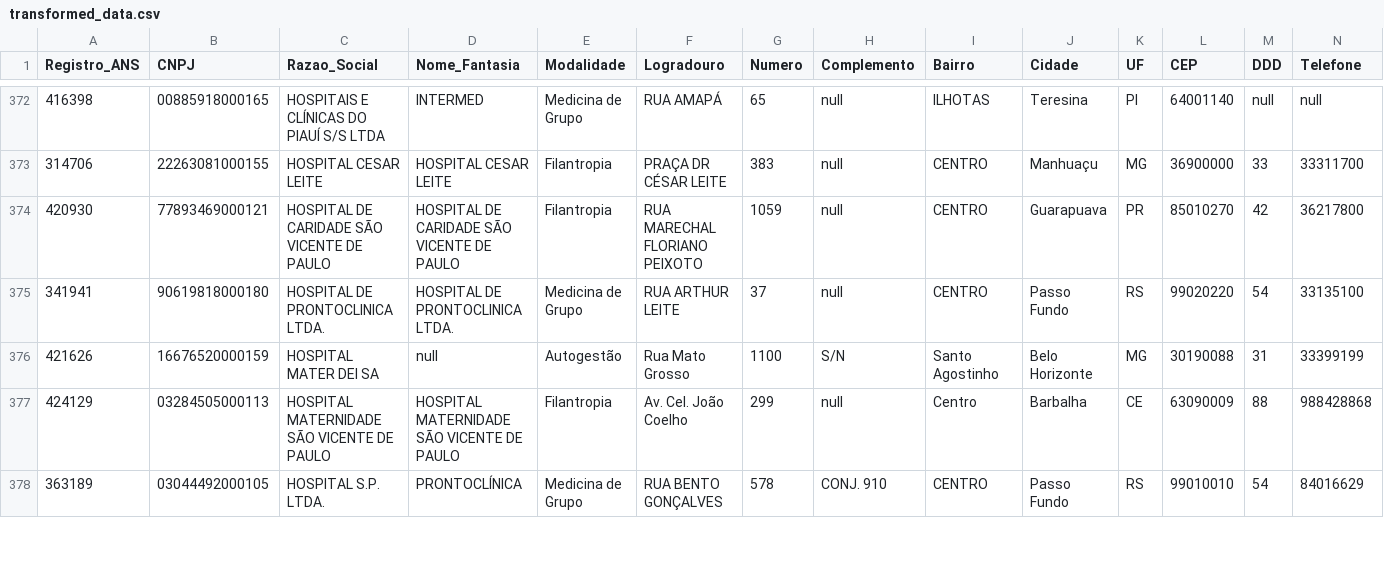
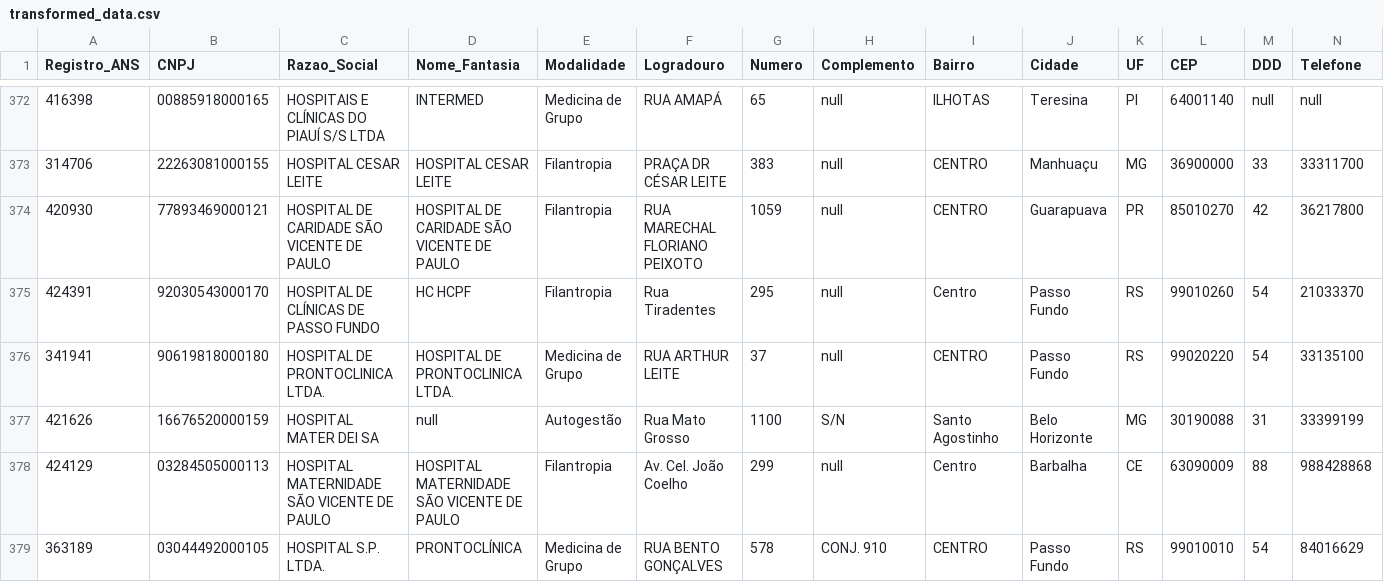
Before and after one commit to leh826/web-scraping-analytics, a CSV file: data/csv/transformed_data.csv (was csv/transformed_data.csv), drawn as a sheet; only a part is shown, gaps mark what is left out; rows hold the shown columns only; the diff names each change by its address in the sheet, - before the commit and + after, or states it on an @@ line.

```diff
--- a/csv/transformed_data.csv
+++ b/data/csv/transformed_data.csv
+row 375: 424391 | 92030543000170 | HOSPITAL DE CLÍNICAS DE PASSO FUNDO | HC HCPF | Filantropia | Rua Tiradentes | 295 | null | Centro | Passo Fundo | RS | 99010260 | 54 | 21033370
```
Also changed, not shown: 7 other files.
